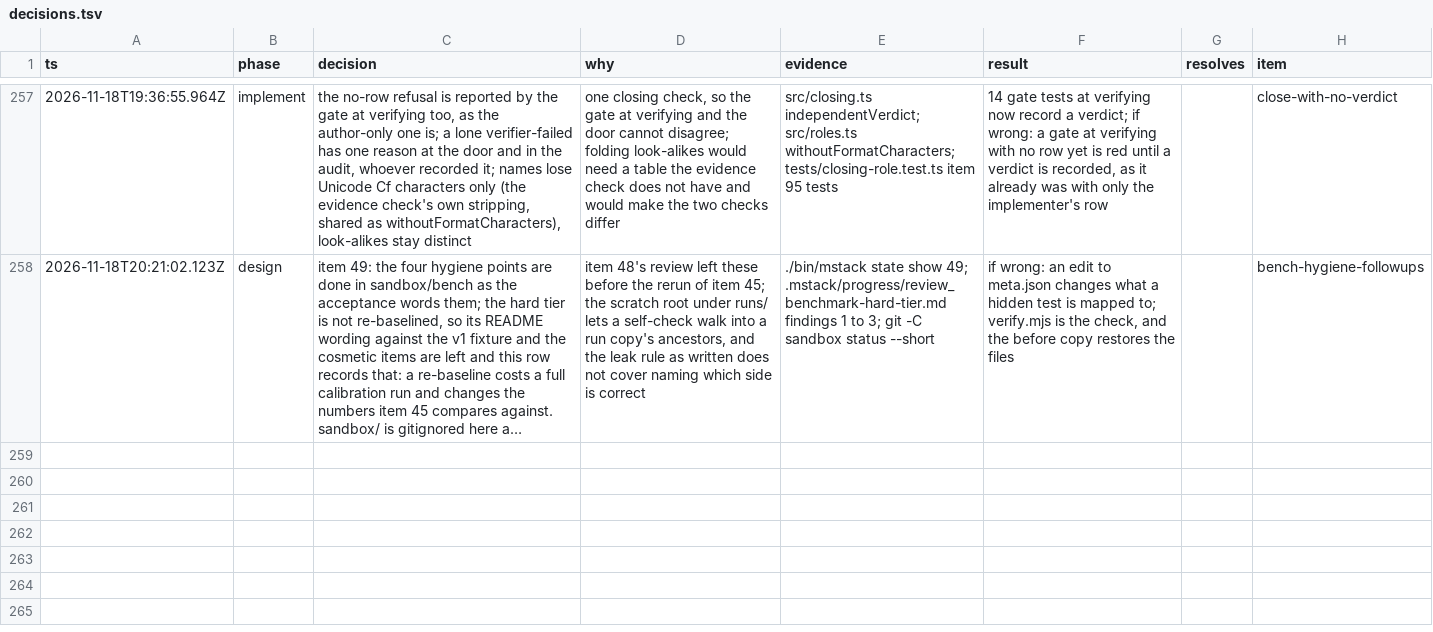
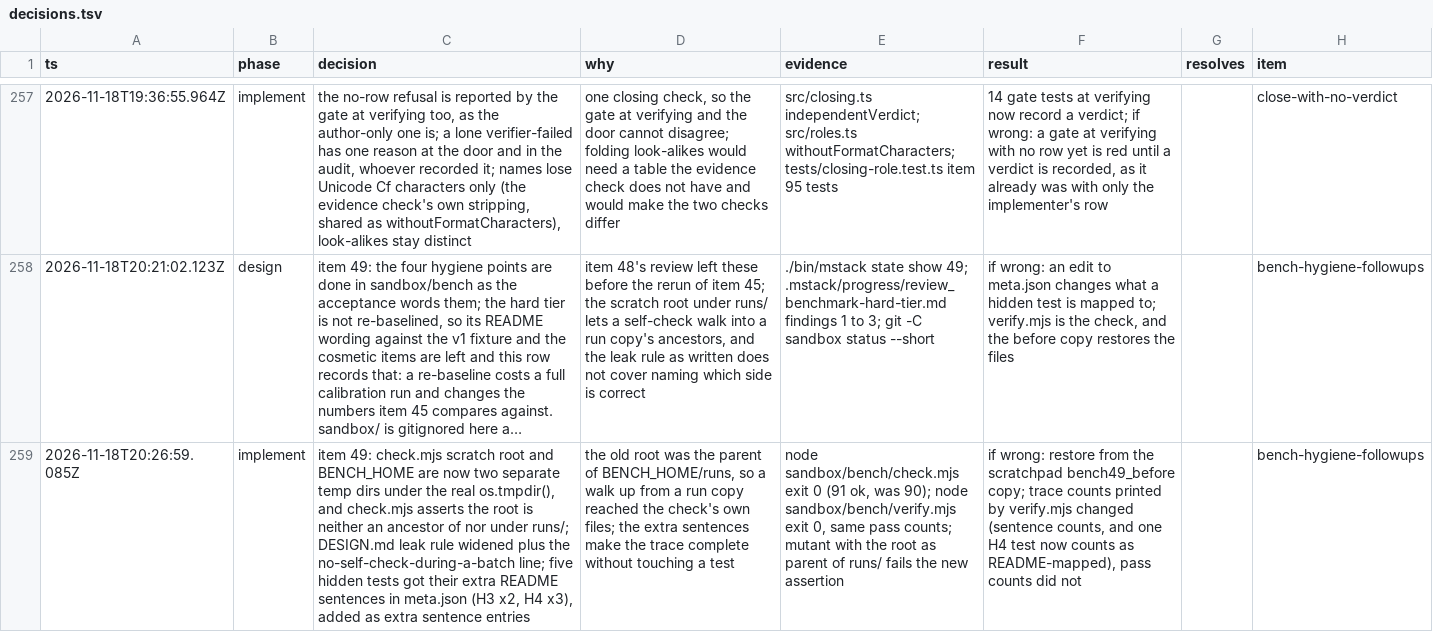
Before and after one commit to romerma/mstack, a TSV file: .mstack/decisions.tsv, drawn as a sheet; only a part is shown, gaps mark what is left out; long unchanged cells end in …; the diff names each change by its address in the sheet, - before the commit and + after, or states it on an @@ line.

Commit message:
chore: report item 49 and record its implementation decision

```diff
--- a/.mstack/decisions.tsv
+++ b/.mstack/decisions.tsv
+row 259: 2026-11-18T20:26:59.085Z | implement | item 49: check.mjs scratch root and BENCH_HOME are now two separate temp dirs under the real os.tmpdir(), and check.mjs asserts the root is neither an ancestor of nor under runs/; DESIGN.md leak rule widened plus the no-self-check-during-a-batch line; five hidden tests got their extra README sentences in meta.json (H3 x2, H4 x3), added as extra sentence entries | the old root was the parent of BENCH_HOME/runs, so a walk up from a run copy reached the check's own files; the extra sentences make the trace complete without touching a test | node sandbox/bench/check.mjs exit 0 (91 ok, was 90); node sandbox/bench/verify.mjs exit 0, same pass counts; mutant with the root as parent of runs/ fails the new assertion | if wrong: restore from the scratchpad bench49_before copy; trace counts printed by verify.mjs changed (sentence counts, and one H4 test now counts as README-mapped), pass counts did not |  | bench-hygiene-followups
```
Also changed, not shown: 1 other file.
